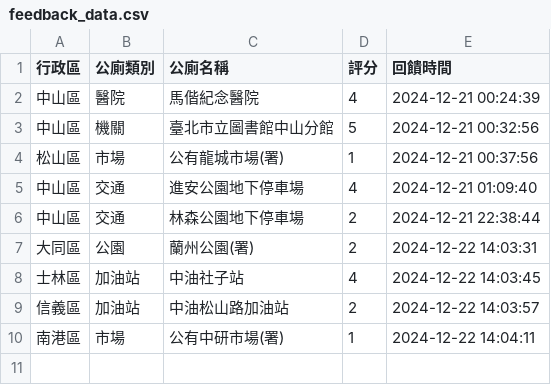
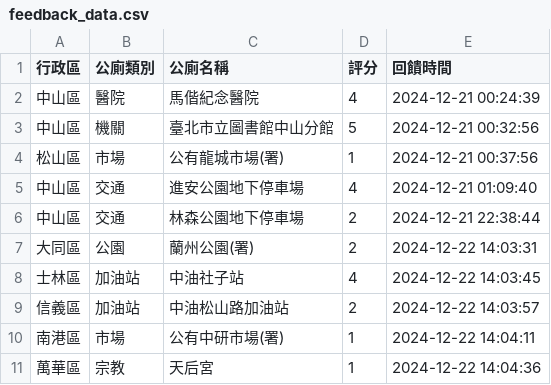
Before and after one commit to yk-lin1021/113-1gis, a CSV file: feedback_data.csv, drawn as a sheet; the diff names each change by its address in the sheet, - before the commit and + after, or states it on an @@ line.

Commit message:
更新回饋資料

```diff
--- a/feedback_data.csv
+++ b/feedback_data.csv
+row 11: 萬華區 | 宗教 | 天后宮 | 1 | 2024-12-22 14:04:36
```
